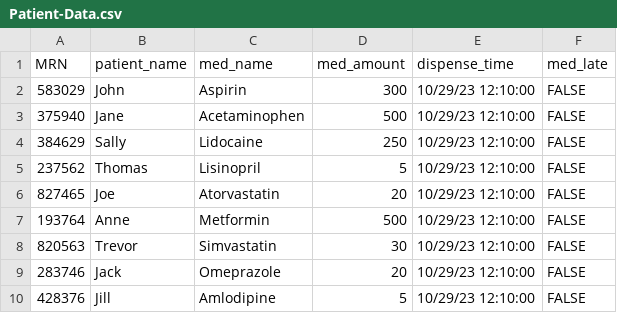
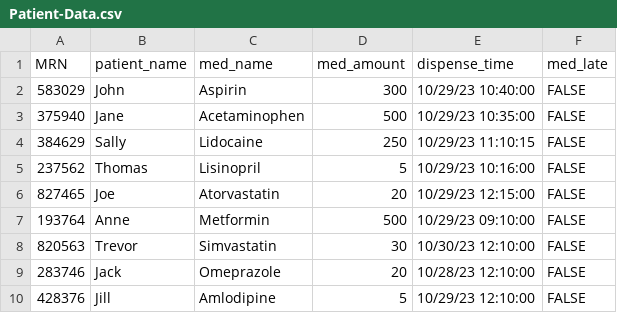
Before and after one commit to nivek694/HackNC_Project, a CSV file: HackNC_Project/Patient-Data.csv, drawn as a sheet.

Commit message:
updated times in patient data

```diff
--- a/HackNC_Project/Patient-Data.csv
+++ b/HackNC_Project/Patient-Data.csv
@@ -1,10 +1,10 @@
 MRN,patient_name,med_name,med_amount,dispense_time,med_late
-583029,John,Aspirin,300,10/29/23 12:10:00,FALSE
-375940,Jane,Acetaminophen,500,10/29/23 12:10:00,FALSE
-384629,Sally,Lidocaine,250,10/29/23 12:10:00,FALSE
-237562,Thomas,Lisinopril,5,10/29/23 12:10:00,FALSE
-827465,Joe,Atorvastatin,20,10/29/23 12:10:00,FALSE
-193764,Anne,Metformin,500,10/29/23 12:10:00,FALSE
-820563,Trevor,Simvastatin,30,10/29/23 12:10:00,FALSE
-283746,Jack,Omeprazole,20,10/29/23 12:10:00,FALSE
+583029,John,Aspirin,300,10/29/23 10:40:00,FALSE
+375940,Jane,Acetaminophen,500,10/29/23 10:35:00,FALSE
+384629,Sally,Lidocaine,250,10/29/23 11:10:15,FALSE
+237562,Thomas,Lisinopril,5,10/29/23 10:16:00,FALSE
+827465,Joe,Atorvastatin,20,10/29/23 12:15:00,FALSE
+193764,Anne,Metformin,500,10/29/23 09:10:00,FALSE
+820563,Trevor,Simvastatin,30,10/30/23 12:10:00,FALSE
+283746,Jack,Omeprazole,20,10/28/23 12:10:00,FALSE
 428376,Jill,Amlodipine,5,10/29/23 12:10:00,FALSE
```
